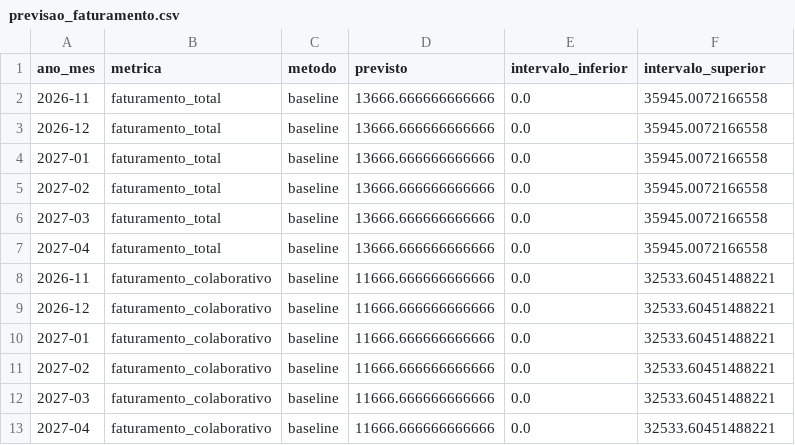
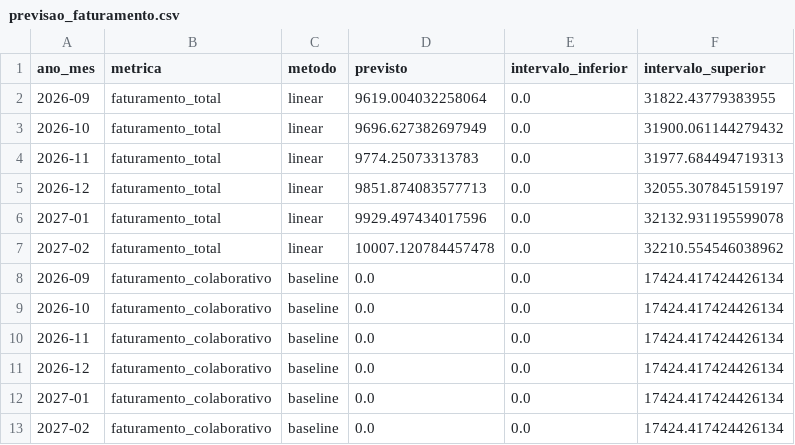
Before and after one commit to Italo27-py/Project_DEX_Asimov, a CSV file: dados_tratados/previsao_faturamento.csv, drawn as a sheet.

```diff
--- a/dados_tratados/previsao_faturamento.csv
+++ b/dados_tratados/previsao_faturamento.csv
@@ -1,13 +1,13 @@
 ano_mes,metrica,metodo,previsto,intervalo_inferior,intervalo_superior
-2026-11,faturamento_total,baseline,13666.666666666666,0.0,35945.0072166558
-2026-12,faturamento_total,baseline,13666.666666666666,0.0,35945.0072166558
-2027-01,faturamento_total,baseline,13666.666666666666,0.0,35945.0072166558
-2027-02,faturamento_total,baseline,13666.666666666666,0.0,35945.0072166558
-2027-03,faturamento_total,baseline,13666.666666666666,0.0,35945.0072166558
-2027-04,faturamento_total,baseline,13666.666666666666,0.0,35945.0072166558
-2026-11,faturamento_colaborativo,baseline,11666.666666666666,0.0,32533.60451488221
-2026-12,faturamento_colaborativo,baseline,11666.666666666666,0.0,32533.60451488221
-2027-01,faturamento_colaborativo,baseline,11666.666666666666,0.0,32533.60451488221
-2027-02,faturamento_colaborativo,baseline,11666.666666666666,0.0,32533.60451488221
-2027-03,faturamento_colaborativo,baseline,11666.666666666666,0.0,32533.60451488221
-2027-04,faturamento_colaborativo,baseline,11666.666666666666,0.0,32533.60451488221
+2026-09,faturamento_total,linear,9619.004032258064,0.0,31822.43779383955
+2026-10,faturamento_total,linear,9696.627382697949,0.0,31900.061144279432
+2026-11,faturamento_total,linear,9774.25073313783,0.0,31977.684494719313
+2026-12,faturamento_total,linear,9851.874083577713,0.0,32055.307845159197
+2027-01,faturamento_total,linear,9929.497434017596,0.0,32132.931195599078
+2027-02,faturamento_total,linear,10007.120784457478,0.0,32210.554546038962
+2026-09,faturamento_colaborativo,baseline,0.0,0.0,17424.417424426134
+2026-10,faturamento_colaborativo,baseline,0.0,0.0,17424.417424426134
+2026-11,faturamento_colaborativo,baseline,0.0,0.0,17424.417424426134
+2026-12,faturamento_colaborativo,baseline,0.0,0.0,17424.417424426134
+2027-01,faturamento_colaborativo,baseline,0.0,0.0,17424.417424426134
+2027-02,faturamento_colaborativo,baseline,0.0,0.0,17424.417424426134
```
Also changed, not shown: dados_tratados/base_cluster_mensal.csv, dados_tratados/base_cluster_mensal_padronizada.csv, 5 other files.
